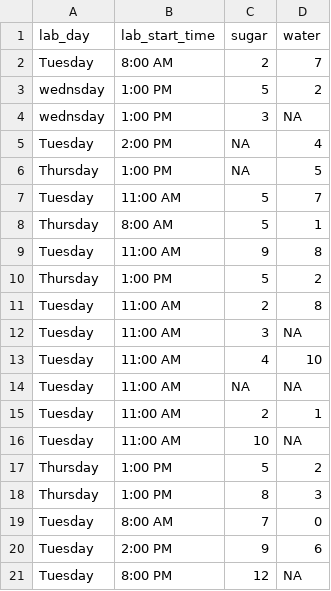
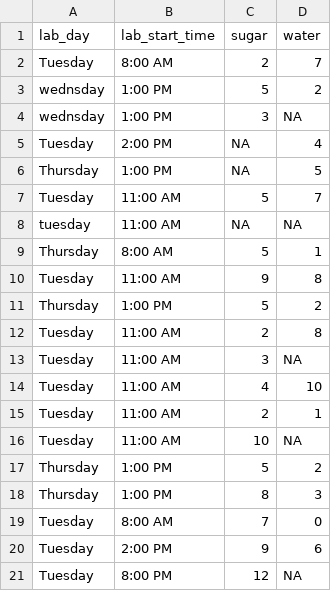
Before and after one commit to paleomitchelljs/paleomitchelljs.github.io, a CSV file: data/slime_mold.csv, drawn as a sheet; only a part is shown; removed rows and columns are numbered as before the commit, all else as after; the diff names each change by its address in the sheet, - before the commit and + after, or states it on an @@ line.

Commit message:
updated slime mold data 4

```diff
--- a/data/slime_mold.csv
+++ b/data/slime_mold.csv
+row 8: tuesday | 11:00 AM | NA | NA
-row 14: Tuesday | 11:00 AM | NA | NA
```
Also changed, not shown: 1 other file.
